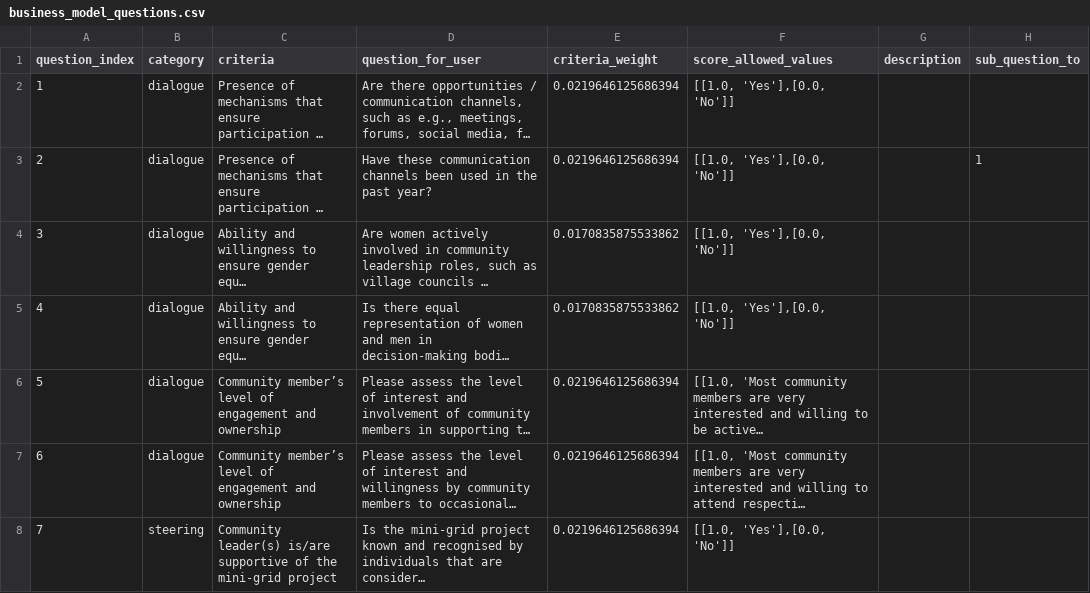
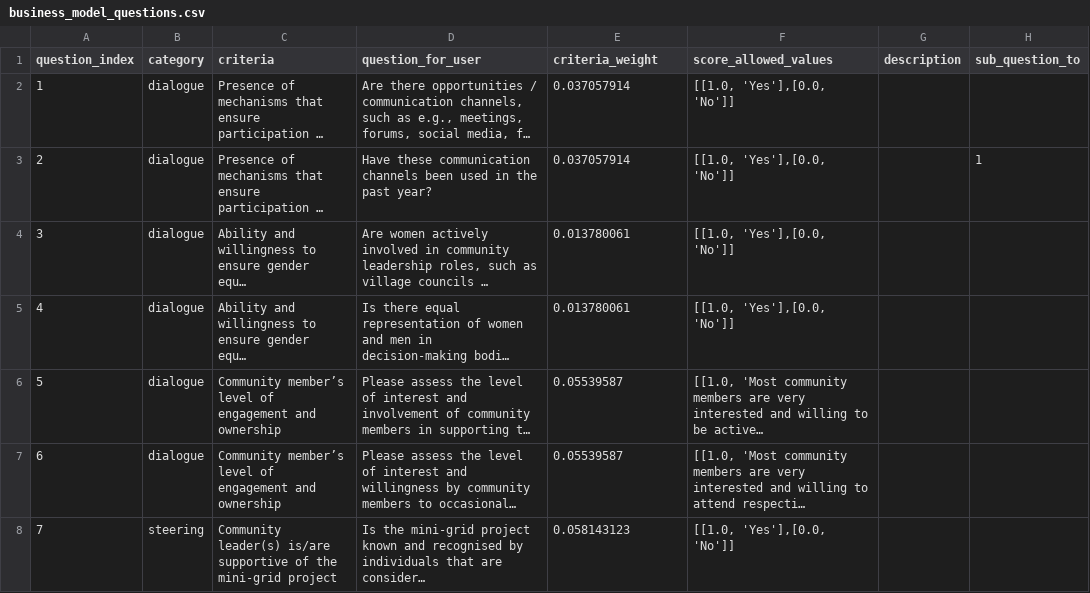
Before and after one commit to rl-institut/cp_nigeria_app, a CSV file: app/static/business_model_questions.csv, drawn as a sheet; only a part is shown; long unchanged cells end in …; the diff covers the shown part only; the diff names each change by its address in the sheet, - before the commit and + after, or states it on an @@ line.

Commit message:
Update questionnaire criteria weightings

```diff
--- a/app/static/business_model_questions.csv
+++ b/app/static/business_model_questions.csv
-E2:E3 (criteria_weight): 0.0219646125686394
+E2:E3 (criteria_weight): 0.037057914
-E4:E5 (criteria_weight): 0.0170835875533862
+E4:E5 (criteria_weight): 0.013780061
-E6:E7 (criteria_weight): 0.0219646125686394
+E6:E7 (criteria_weight): 0.05539587
-E8 (criteria_weight): 0.0219646125686394
+E8 (criteria_weight): 0.058143123
```
Also changed, not shown: 1 removed row and 18 edited cells elsewhere in this file.
